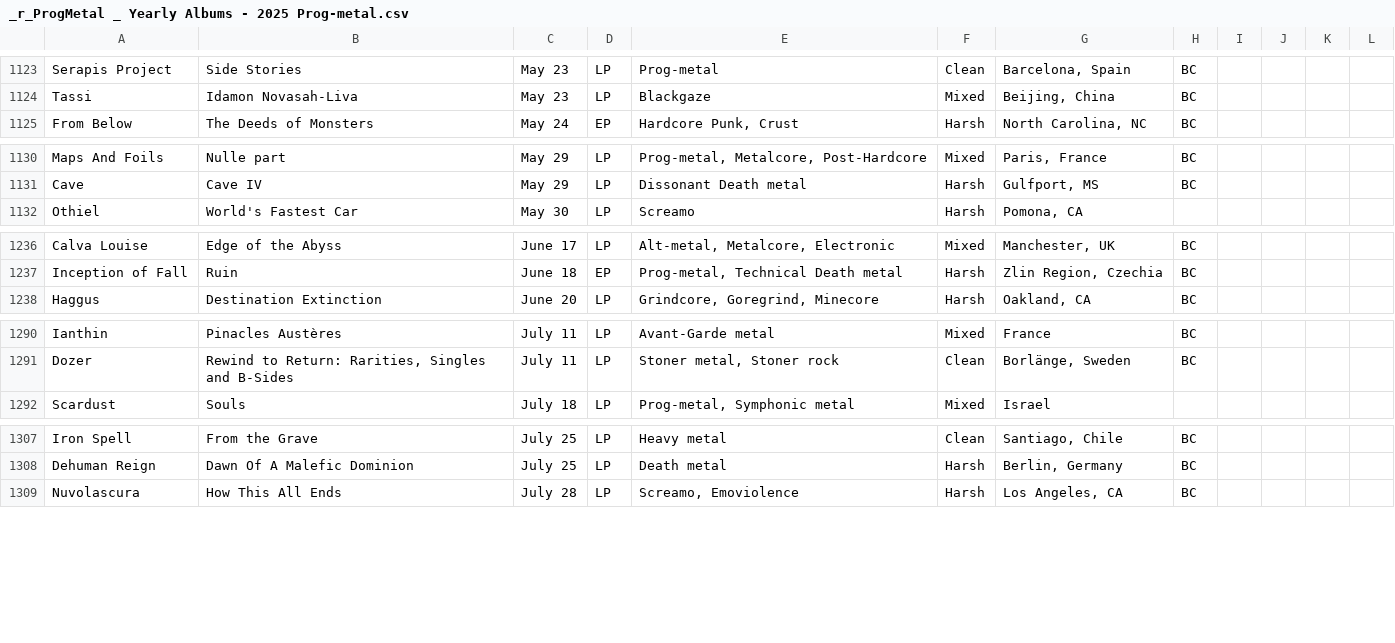
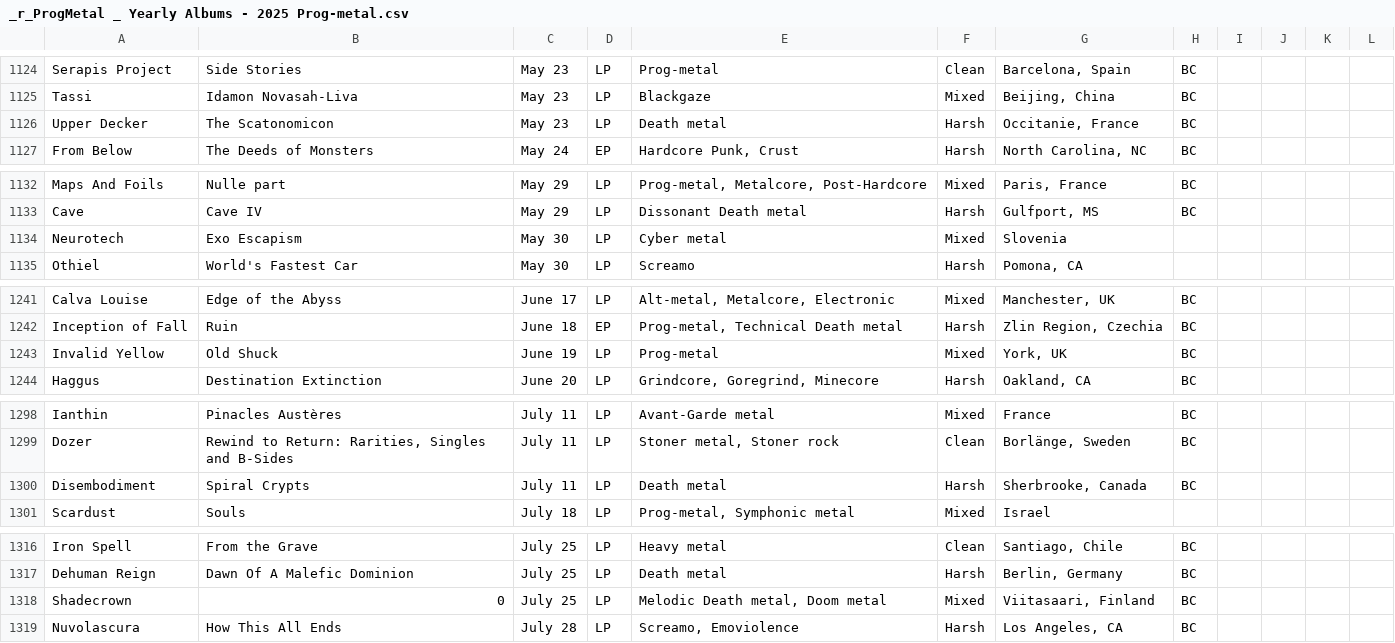
Before and after one commit to salmon302/AlbumExplore, a CSV file: csv/_r_ProgMetal _ Yearly Albums - 2025 Prog-metal.csv, drawn as a sheet; only a part is shown, gaps mark what is left out; the diff covers the shown part only.

```diff
--- a/csv/_r_ProgMetal _ Yearly Albums - 2025 Prog-metal.csv
+++ b/csv/_r_ProgMetal _ Yearly Albums - 2025 Prog-metal.csv
@@ -1132,2 +1133,3 @@ Serapis Project,Side Stories,May 23,LP,Prog-metal,Clean,"Barcelona, Spain",BC,,,
 Tassi,Idamon Novasah-Liva,May 23,LP,Blackgaze,Mixed,"Beijing, China",BC,,,,
+Upper Decker,The Scatonomicon,May 23,LP,Death metal,Harsh,"Occitanie, France",BC,,,,
 From Below,The Deeds of Monsters,May 24,EP,"Hardcore Punk, Crust",Harsh,"North Carolina, NC",BC,,,,
@@ -1139,2 +1141,3 @@ Maps And Foils,Nulle part,May 29,LP,"Prog-metal, Metalcore, Post-Hardcore",Mixed
 Cave,Cave IV,May 29,LP,Dissonant Death metal,Harsh,"Gulfport, MS",BC,,,,
+Neurotech,Exo Escapism,May 30,LP,Cyber metal,Mixed,Slovenia,,,,,
 Othiel,World's Fastest Car,May 30,LP,Screamo,Harsh,"Pomona, CA",,,,,
@@ -1245,2 +1250,3 @@ Calva Louise,Edge of the Abyss,June 17,LP,"Alt-metal, Metalcore, Electronic",Mix
 Inception of Fall,Ruin,June 18,EP,"Prog-metal, Technical Death metal",Harsh,"Zlin Region, Czechia",BC,,,,
+Invalid Yellow,Old Shuck,June 19,LP,Prog-metal,Mixed,"York, UK",BC,,,,
 Haggus,Destination Extinction,June 20,LP,"Grindcore, Goregrind, Minecore",Harsh,"Oakland, CA",BC,,,,
@@ -1299,2 +1307,3 @@ Ianthin,Pinacles Austères,July 11,LP,Avant-Garde metal,Mixed,France,BC,,,,
 Dozer,"Rewind to Return: Rarities, Singles and B-Sides",July 11,LP,"Stoner metal, Stoner rock",Clean,"Borlänge, Sweden",BC,,,,
+Disembodiment,Spiral Crypts,July 11,LP,Death metal,Harsh,"Sherbrooke, Canada",BC,,,,
 Scardust,Souls,July 18,LP,"Prog-metal, Symphonic metal",Mixed,Israel,,,,,
@@ -1316,2 +1325,3 @@ Iron Spell,From the Grave,July 25,LP,Heavy metal,Clean,"Santiago, Chile",BC,,,,
 Dehuman Reign,Dawn Of A Malefic Dominion,July 25,LP,Death metal,Harsh,"Berlin, Germany",BC,,,,
+Shadecrown,0,July 25,LP,"Melodic Death metal, Doom metal",Mixed,"Viitasaari, Finland",BC,,,,
 Nuvolascura,How This All Ends,July 28,LP,"Screamo, Emoviolence",Harsh,"Los Angeles, CA",BC,,,,
```
Also changed, not shown: 10 added rows, 12 removed rows and 4 edited cells elsewhere in this file, csv/_r_ProgMetal _ Yearly Albums - 2025 Prog-rock.csv, 46 other files.
